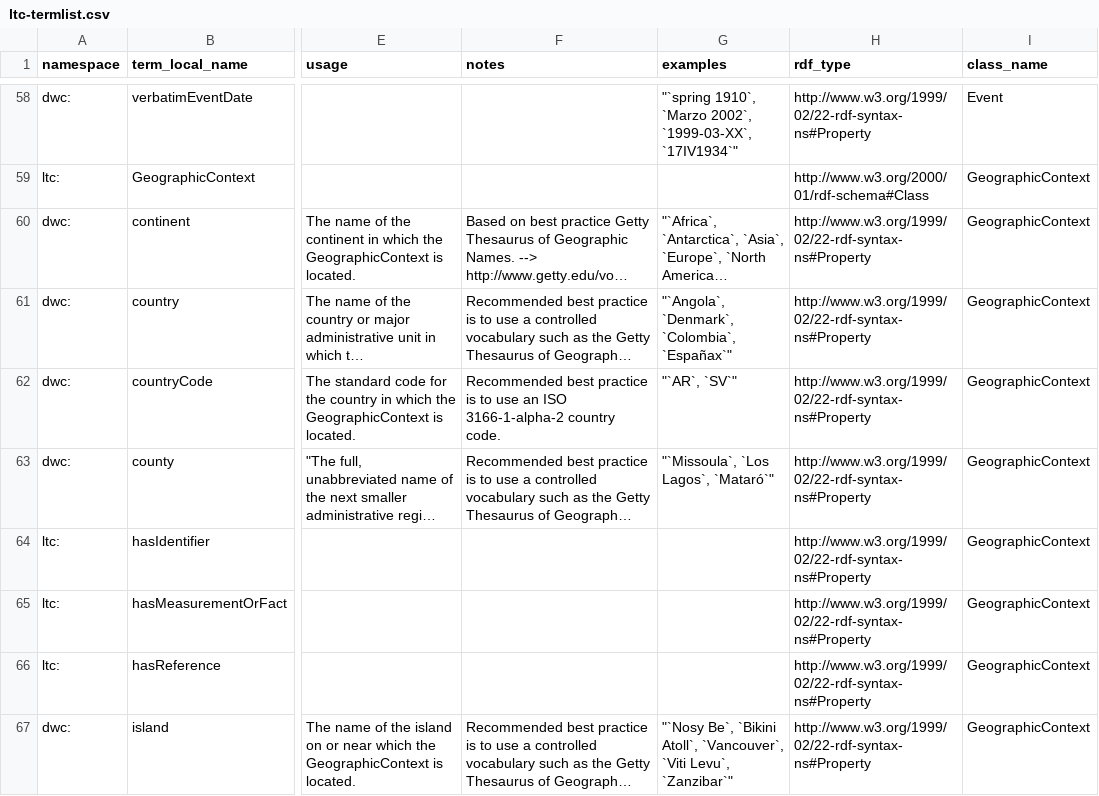
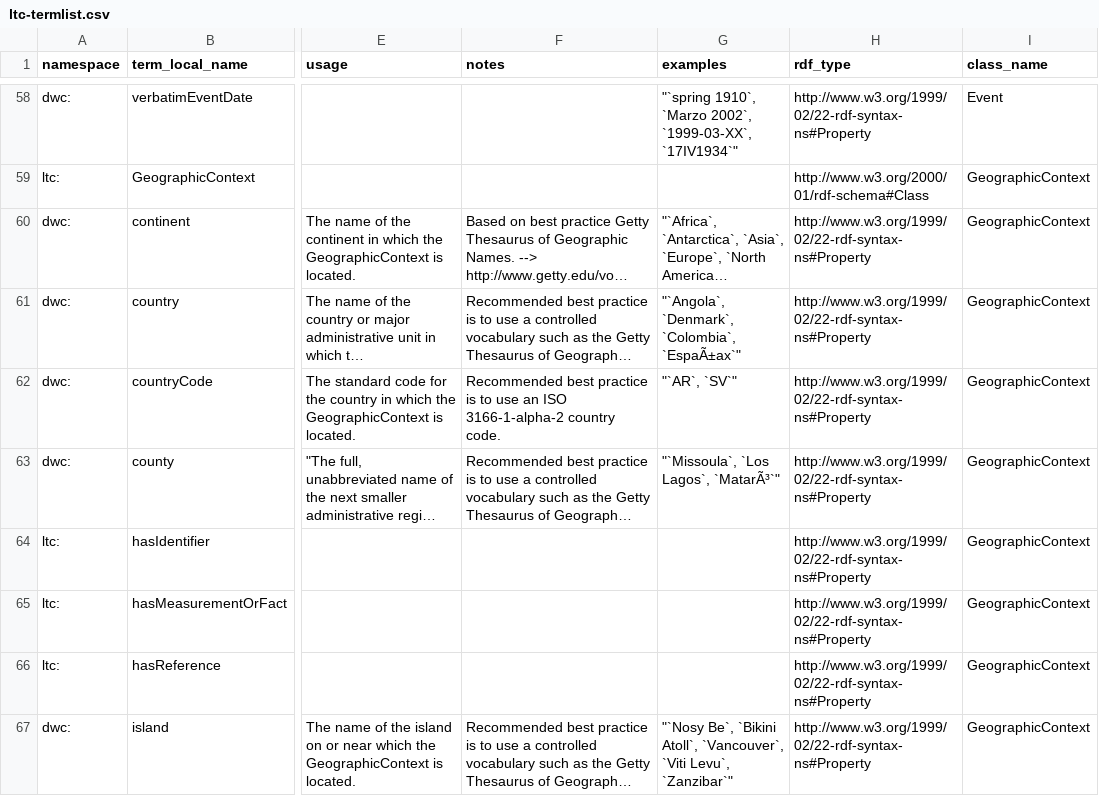
Before and after one commit to ben-norton/stadocgen-development, a CSV file: app/data/ltc/ltc-docs/ltc-termlist.csv, drawn as a sheet; only a part is shown, gaps mark what is left out; long unchanged cells end in …; the diff covers the shown part only; the diff names each change by its address in the sheet, - before the commit and + after, or states it on an @@ line.

```diff
--- a/app/data/ltc/ltc-docs/ltc-termlist.csv
+++ b/app/data/ltc/ltc-docs/ltc-termlist.csv
-G61 (examples): "`Angola`, `Denmark`, `Colombia`, `Españax`"
+G61 (examples): "`Angola`, `Denmark`, `Colombia`, `EspaÃ±ax`"
-G63 (examples): "`Missoula`, `Los Lagos`, `Mataró`"
+G63 (examples): "`Missoula`, `Los Lagos`, `MatarÃ³`"
```
Also changed, not shown: 13 edited cells elsewhere in this file, 8 other files.
